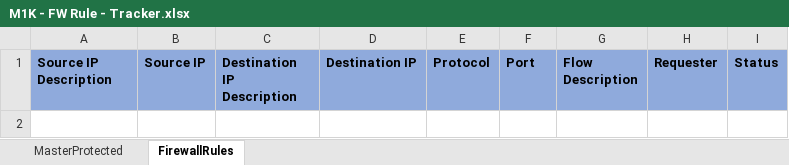
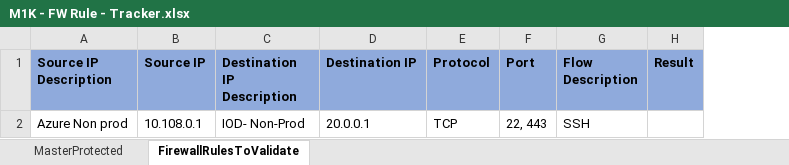
Before and after one commit to rishabh5j/firewall-request-qa, an Excel workbook: M1K - FW Rule - Tracker.xlsx, sheet FirewallRulesToValidate, drawn as a sheet; values as stored, in another font and other column widths than the file's, no borders; removed rows and columns are numbered as before the commit, all else as after; the diff names each change by its address in the sheet, - before the commit and + after, or states it on an @@ line.

```diff
--- a/M1K - FW Rule - Tracker.xlsx (sheet FirewallRulesToValidate)
+++ b/M1K - FW Rule - Tracker.xlsx (sheet FirewallRulesToValidate)
-sheet tab: FirewallRules
+sheet tab: FirewallRulesToValidate
-column H (Requester), empty
-column I (Status), empty
+column H (Result), empty
+row 2: Azure Non prod | 10.108.0.1 | IOD- Non-Prod | 20.0.0.1 | TCP | 22, 443 | SSH
```
Also changed, not shown: 1 other file.
